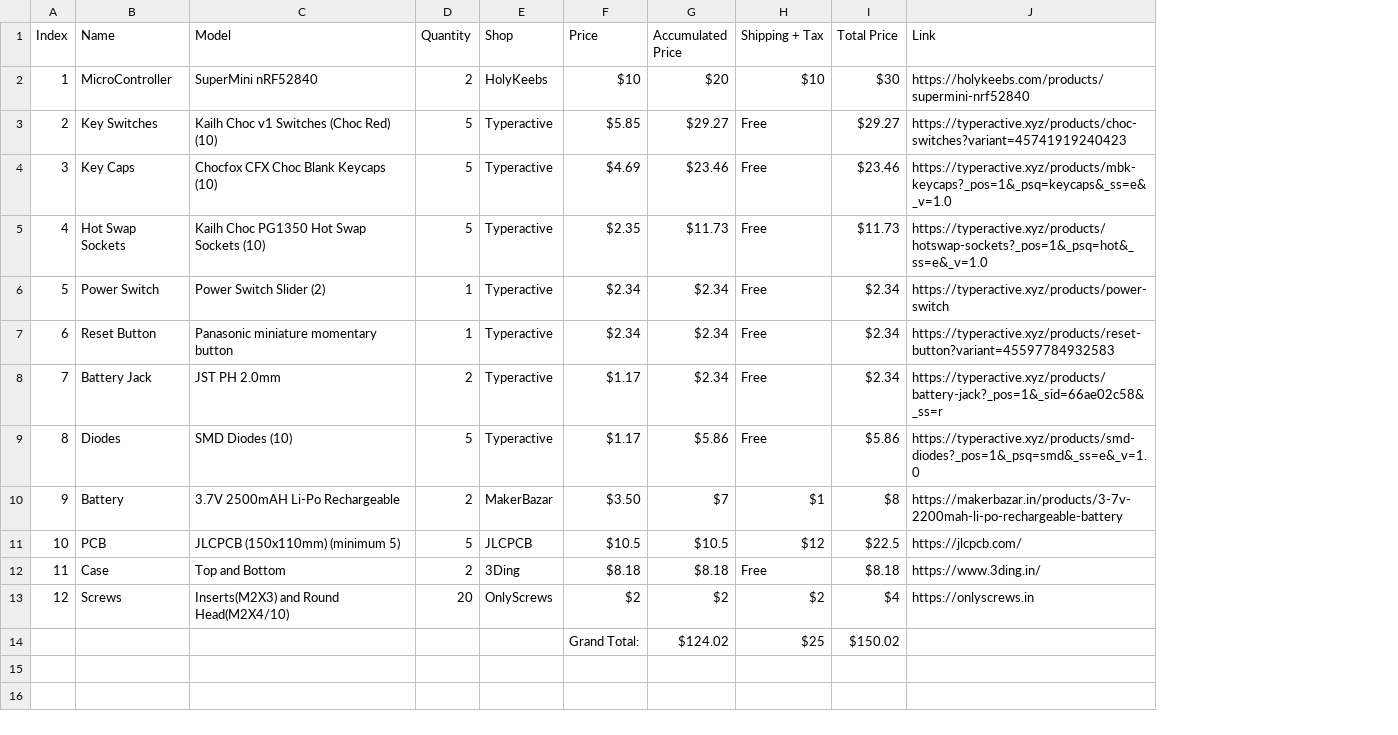
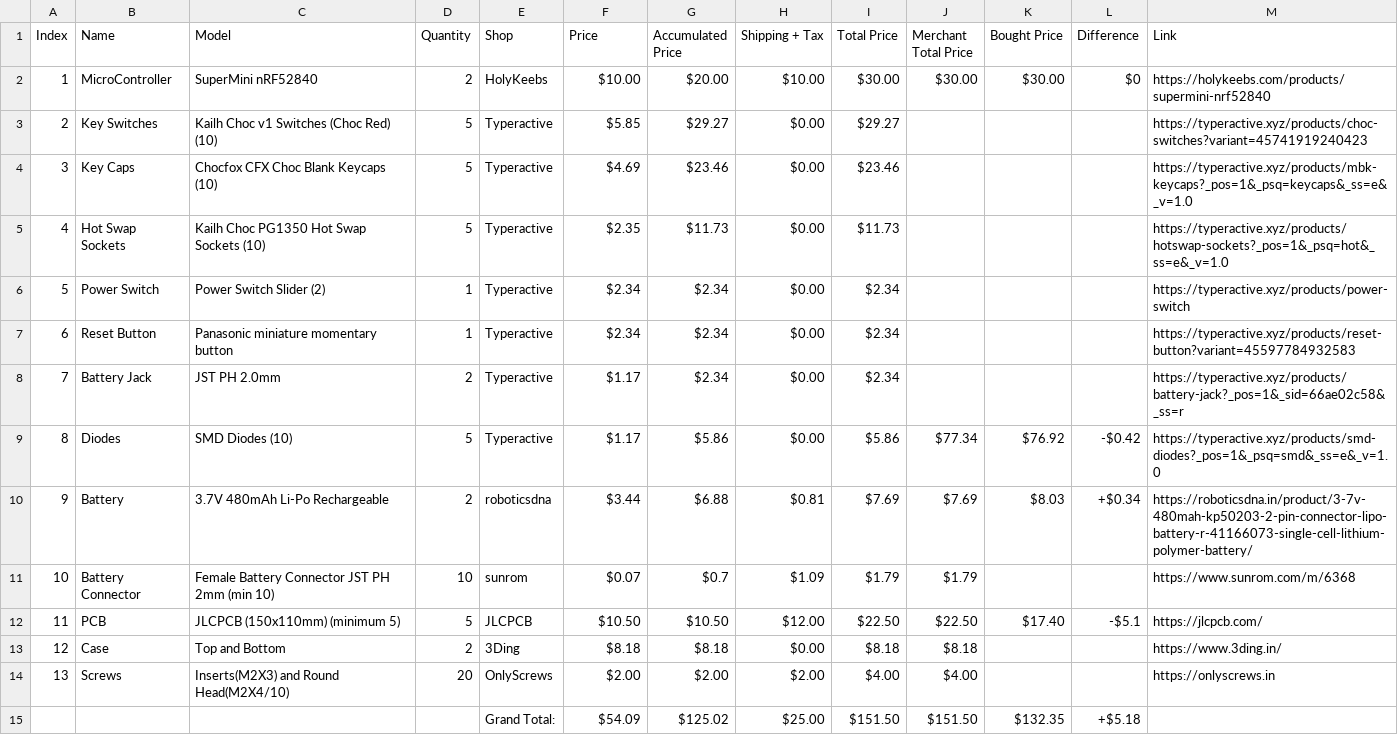
Before and after one commit to AnkushRoy-code/SplitWave, a CSV file: BOM.csv, drawn as a sheet; removed rows and columns are numbered as before the commit, all else as after; the diff names each change by its address in the sheet, - before the commit and + after, or states it on an @@ line.

```diff
--- a/BOM.csv
+++ b/BOM.csv
+column J (Merchant Total Price), rows 2-10: $30.00 |  |  |  |  |  |  | $77.34 | $7.69; rows 12-14: $22.50 | $8.18 | $4.00
+column K (Bought Price), rows 2-10: $30.00 |  |  |  |  |  |  | $76.92 | $8.03; row 12: $17.40
+column L (Difference), rows 2-10: $0 |  |  |  |  |  |  | -$0.42 | +$0.34; row 12: -$5.1
-F2 (Price): $10
+F2 (Price): $10.00
-G2 (Accumulated Price): $20
+G2 (Accumulated Price): $20.00
-H2 (Shipping + Tax): $10
+H2 (Shipping + Tax): $10.00
-I2 (Total Price): $30
+I2 (Total Price): $30.00
-H3:H9 (Shipping + Tax): Free
+H3:H9 (Shipping + Tax): $0.00
-C10 (Model): 3.7V 2500mAH Li-Po Rechargeable
+C10 (Model): 3.7V 480mAh Li-Po Rechargeable
-E10 (Shop): MakerBazar
+E10 (Shop): roboticsdna
-F10 (Price): $3.50
+F10 (Price): $3.44
-G10 (Accumulated Price): $7
+G10 (Accumulated Price): $6.88
-H10 (Shipping + Tax): $1
+H10 (Shipping + Tax): $0.81
-I10 (Total Price): $8
+I10 (Total Price): $7.69
-M10 (Link): https://makerbazar.in/products/3-7v-2200mah-li-po-rechargeable-battery
+M10 (Link): https://roboticsdna.in/product/3-7v-480mah-kp50203-2-pin-connector-lipo-battery-r-41166073-single-cell-lithium-polymer-battery/
+row 11: 10 | Battery Connector | Female Battery Connector JST PH 2mm (min 10) | 10 | sunrom | $0.07 | $0.7 | $1.09 | $1.79 | $1.79 |  |  | https://www.sunrom.com/m/6368
@@ column A (Index) renumbered between rows 12 and 14 @@
-F12 (Price): $10.5
+F12 (Price): $10.50
-G12 (Accumulated Price): $10.5
+G12 (Accumulated Price): $10.50
-H12 (Shipping + Tax): $12
+H12 (Shipping + Tax): $12.00
-I12 (Total Price): $22.5
+I12 (Total Price): $22.50
-H13 (Shipping + Tax): Free
+H13 (Shipping + Tax): $0.00
-F14 (Price): $2
+F14 (Price): $2.00
-G14 (Accumulated Price): $2
+G14 (Accumulated Price): $2.00
-H14 (Shipping + Tax): $2
+H14 (Shipping + Tax): $2.00
-I14 (Total Price): $4
+I14 (Total Price): $4.00
-row 14:  |  |  |  |  | Grand Total: | $124.02 | $25 | $150.02
+row 15:  |  |  |  | Grand Total: | $54.09 | $125.02 | $25.00 | $151.50 | $151.50 | $132.35 | +$5.18
```
Also changed, not shown: 2 other files.
